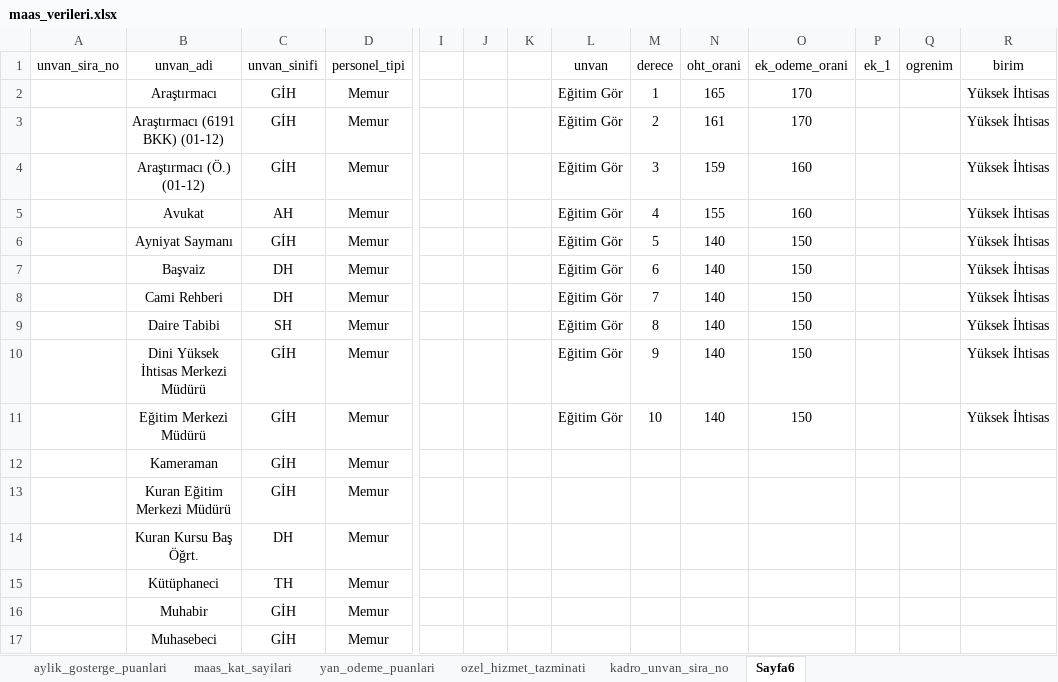
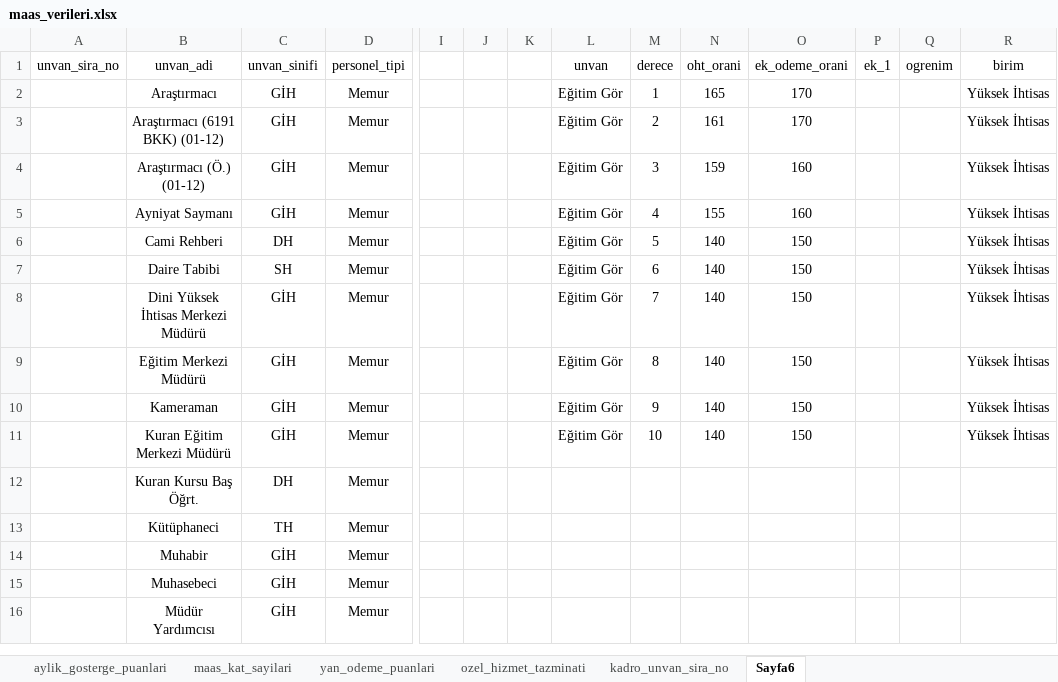
Before and after one commit to yahyayildirim/maas_kontrol, an Excel workbook: maas_verileri.xlsx, sheet Sayfa6, drawn as a sheet; only a part is shown, gaps mark what is left out; the shorter side is filled out with more unchanged rows; values as stored, in another font and other column widths than the file's, no borders; removed rows and columns are numbered as before the commit, all else as after; rows hold the shown columns only; the diff names each change by its address in the sheet, - before the commit and + after, or states it on an @@ line.

```diff
--- a/maas_verileri.xlsx (sheet Sayfa6)
+++ b/maas_verileri.xlsx (sheet Sayfa6)
-row 5:  | Avukat | AH | Memur |  |  |  | Eğitim Gör | 4 | 155 | 160 |  |  | Yüksek İhtisas
-M5 (derece): 5
+M5 (derece): 4
-N5 (oht_orani): 140
+N5 (oht_orani): 155
-O5 (ek_odeme_orani): 150
+O5 (ek_odeme_orani): 160
-row 7:  | Başvaiz | DH | Memur |  |  |  | Eğitim Gör | 6 | 140 | 150 |  |  | Yüksek İhtisas
-M6 (derece): 7
+M6 (derece): 5
-M7 (derece): 8
+M7 (derece): 6
-M8 (derece): 9
+M8 (derece): 7
-M9 (derece): 10
+M9 (derece): 8
-L10:L11 (unvan): (empty)
+L10:L11 (unvan): Eğitim Gör
-M10 (derece): (empty)
+M10 (derece): 9
-N10:N11 (oht_orani): (empty)
+N10:N11 (oht_orani): 140
-O10:O11 (ek_odeme_orani): (empty)
+O10:O11 (ek_odeme_orani): 150
-R10:R11 (birim): (empty)
+R10:R11 (birim): Yüksek İhtisas
-M11 (derece): (empty)
+M11 (derece): 10
```
Also changed, not shown: sheet ozel_hizmet_tazminati, sheet kadro_unvan_sira_no, sheet yan_odeme_puanlari.
